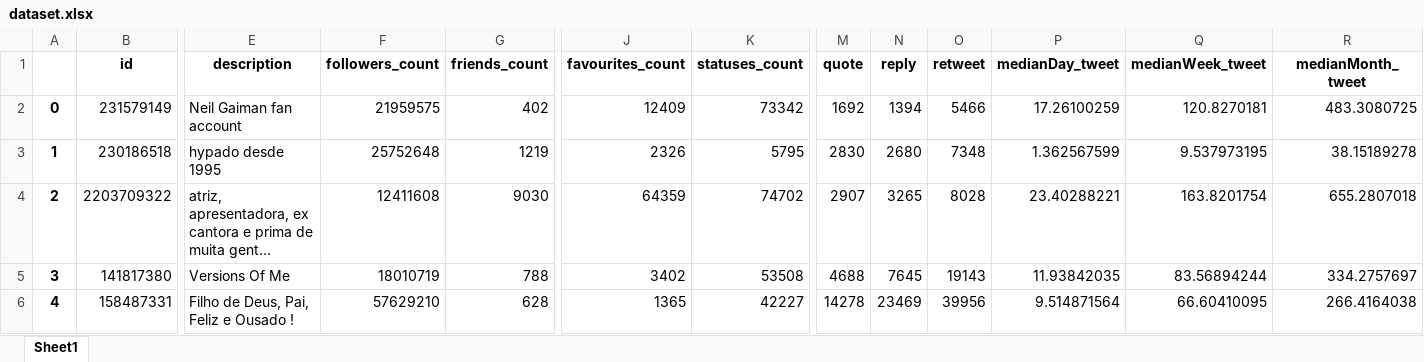
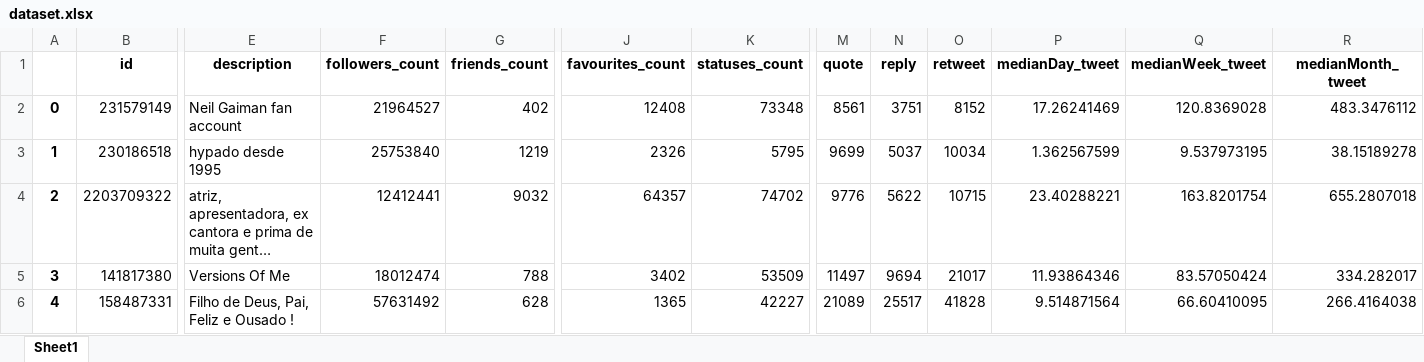
Before and after one commit to raianb-dev/twitter_scraper, an Excel workbook: dataset.xlsx, sheet Sheet1, drawn as a sheet; only a part is shown, gaps mark what is left out; long unchanged cells end in …; values as stored, in another font and other column widths than the file's, no borders; the diff covers the shown part only; the diff names each change by its address in the sheet, - before the commit and + after, or states it on an @@ line.

```diff
--- a/dataset.xlsx (sheet Sheet1)
+++ b/dataset.xlsx (sheet Sheet1)
-F2 (followers_count): 21959575
+F2 (followers_count): 21964527
-J2 (favourites_count): 12409
+J2 (favourites_count): 12408
-K2 (statuses_count): 73342
+K2 (statuses_count): 73348
-M2 (quote): 1692
+M2 (quote): 8561
-N2 (reply): 1394
+N2 (reply): 3751
-O2 (retweet): 5466
+O2 (retweet): 8152
-P2 (medianDay_tweet): 17.26100259
+P2 (medianDay_tweet): 17.26241469
-Q2 (medianWeek_tweet): 120.8270181
+Q2 (medianWeek_tweet): 120.8369028
-R2 (medianMonth_tweet): 483.3080725
+R2 (medianMonth_tweet): 483.3476112
-F3 (followers_count): 25752648
+F3 (followers_count): 25753840
-M3 (quote): 2830
+M3 (quote): 9699
-N3 (reply): 2680
+N3 (reply): 5037
-O3 (retweet): 7348
+O3 (retweet): 10034
-F4 (followers_count): 12411608
+F4 (followers_count): 12412441
-G4 (friends_count): 9030
+G4 (friends_count): 9032
-J4 (favourites_count): 64359
+J4 (favourites_count): 64357
-M4 (quote): 2907
+M4 (quote): 9776
-N4 (reply): 3265
+N4 (reply): 5622
-O4 (retweet): 8028
+O4 (retweet): 10715
-F5 (followers_count): 18010719
+F5 (followers_count): 18012474
-K5 (statuses_count): 53508
+K5 (statuses_count): 53509
-M5 (quote): 4688
+M5 (quote): 11497
-N5 (reply): 7645
+N5 (reply): 9694
-O5 (retweet): 19143
+O5 (retweet): 21017
-P5 (medianDay_tweet): 11.93842035
+P5 (medianDay_tweet): 11.93864346
-Q5 (medianWeek_tweet): 83.56894244
+Q5 (medianWeek_tweet): 83.57050424
-R5 (medianMonth_tweet): 334.2757697
+R5 (medianMonth_tweet): 334.282017
-F6 (followers_count): 57629210
+F6 (followers_count): 57631492
-M6 (quote): 14278
+M6 (quote): 21089
-N6 (reply): 23469
+N6 (reply): 25517
-O6 (retweet): 39956
+O6 (retweet): 41828
```
Also changed, not shown: 1 added row, 4 removed rows, 298 edited cells and row numbers in column A elsewhere in this sheet, 1 other file.
